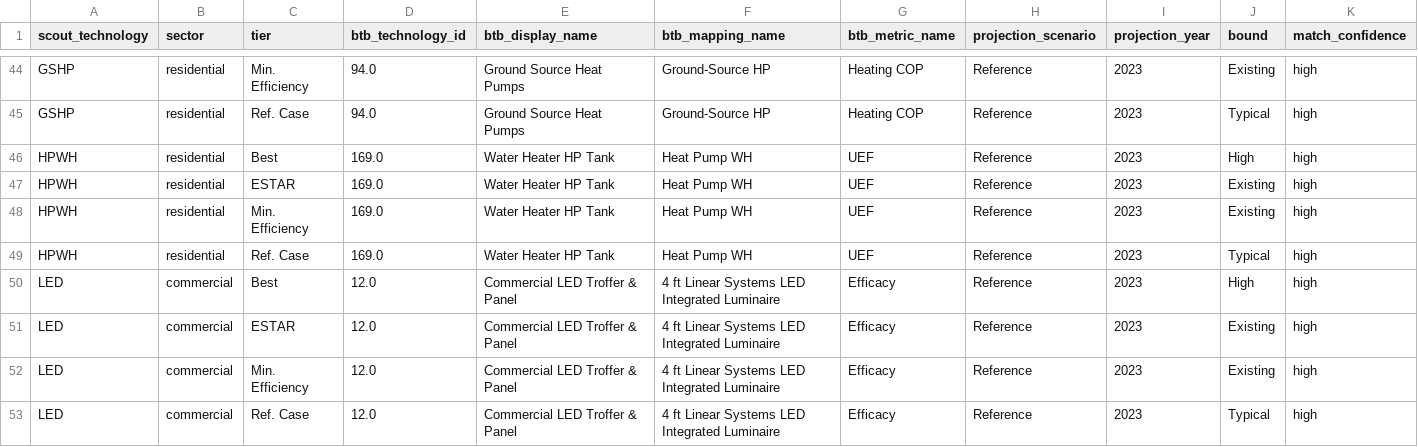
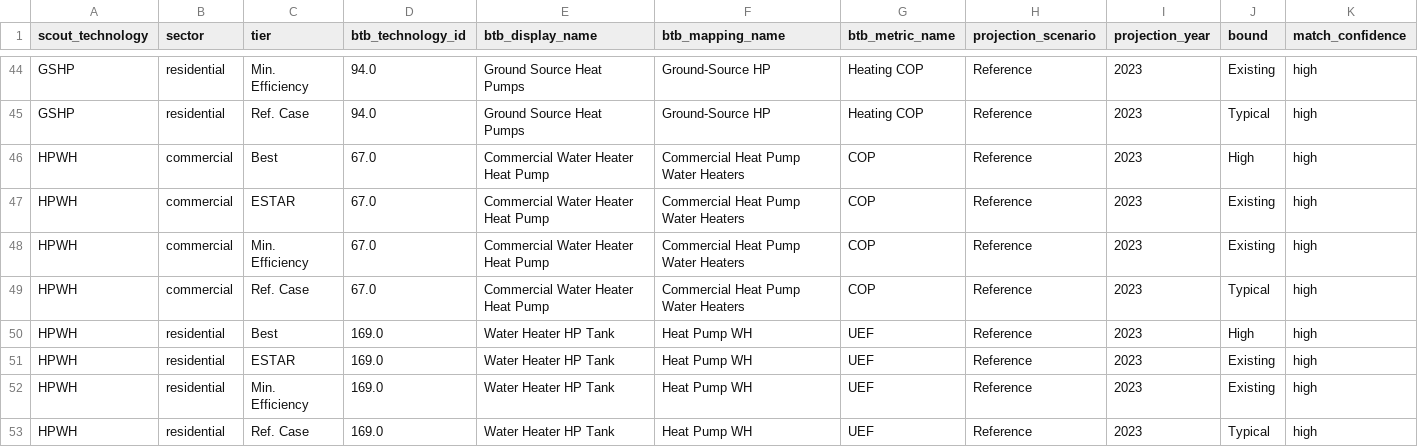
Before and after one commit to scout-bto/scout, a CSV file: scout/supporting_data/btb/tech_crosswalk.csv, drawn as a sheet; only a part is shown, gaps mark what is left out; the shorter side is filled out with more unchanged rows; rows hold the shown columns only; the diff names each change by its address in the sheet, - before the commit and + after, or states it on an @@ line.

```diff
--- a/scout/supporting_data/btb/tech_crosswalk.csv
+++ b/scout/supporting_data/btb/tech_crosswalk.csv
+row 46: HPWH | commercial | Best | 67.0 | Commercial Water Heater Heat Pump | Commercial Heat Pump Water Heaters | COP | Reference | 2023 | High | high
+row 47: HPWH | commercial | ESTAR | 67.0 | Commercial Water Heater Heat Pump | Commercial Heat Pump Water Heaters | COP | Reference | 2023 | Existing | high
+row 48: HPWH | commercial | Min. Efficiency | 67.0 | Commercial Water Heater Heat Pump | Commercial Heat Pump Water Heaters | COP | Reference | 2023 | Existing | high
+row 49: HPWH | commercial | Ref. Case | 67.0 | Commercial Water Heater Heat Pump | Commercial Heat Pump Water Heaters | COP | Reference | 2023 | Typical | high
```
Also changed, not shown: 4 other files.
